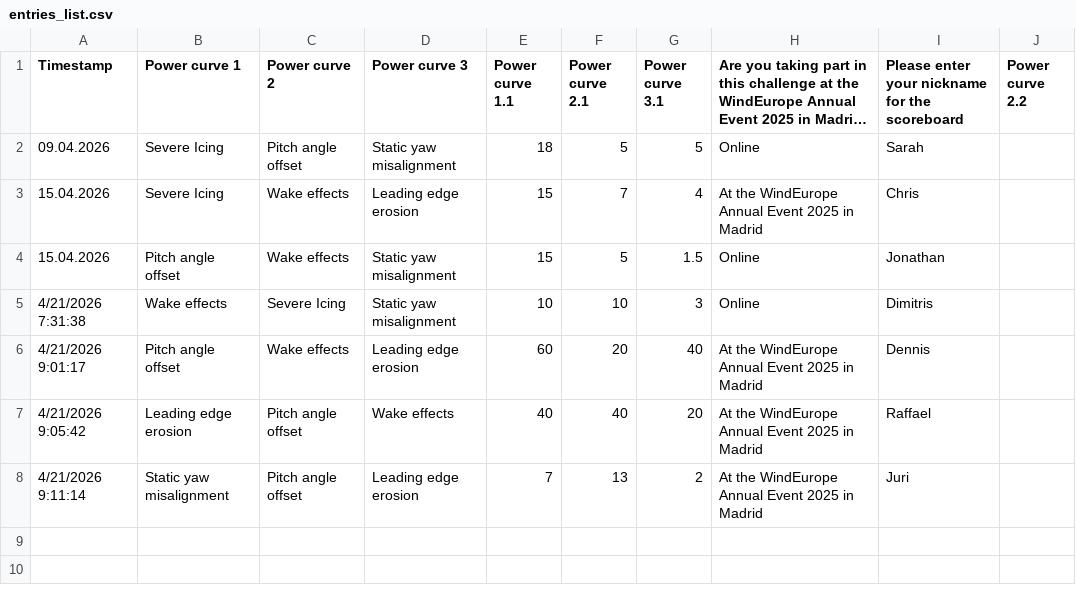
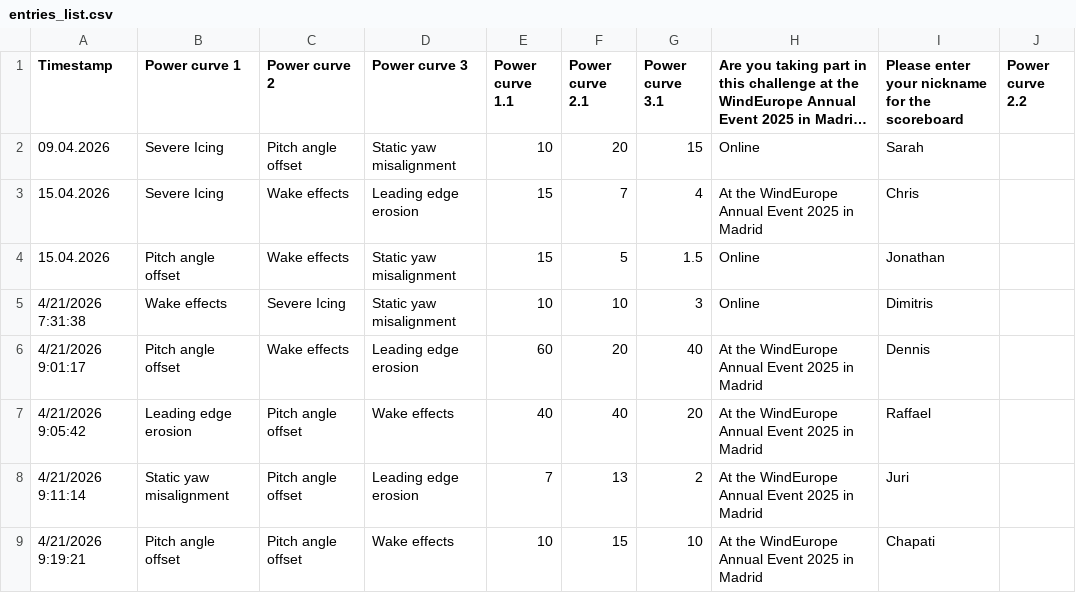
Before and after one commit to WeDoWind/ScoreBoard2, a CSV file: docs/entries_list.csv, drawn as a sheet; long unchanged cells end in …; the diff names each change by its address in the sheet, - before the commit and + after, or states it on an @@ line.

Commit message:
Update rankings - 2026-04-21 09:19:22

```diff
--- a/docs/entries_list.csv
+++ b/docs/entries_list.csv
-E2 (Power curve 1.1): 18
+E2 (Power curve 1.1): 10
-F2 (Power curve 2.1): 5
+F2 (Power curve 2.1): 20
-G2 (Power curve 3.1): 5
+G2 (Power curve 3.1): 15
+row 9: 4/21/2026 9:19:21 | Pitch angle offset | Pitch angle offset | Wake effects | 10 | 15 | 10 | At the WindEurope Annual Event 2025 in Madrid | Chapati
```
